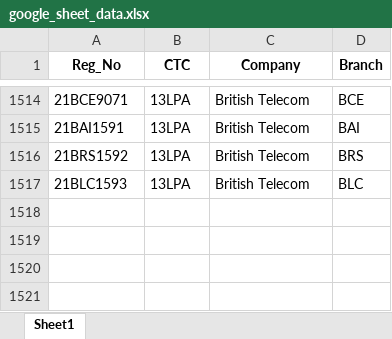
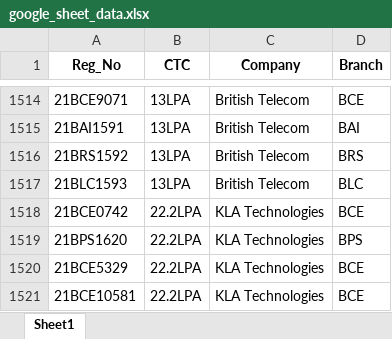
Before and after one commit to whysumedh/vit-placements-tracker, an Excel workbook: google_sheet_data.xlsx, sheet Sheet1, drawn as a sheet; only a part is shown, gaps mark what is left out; values as stored, in another font and other column widths than the file's, no borders; the diff names each change by its address in the sheet, - before the commit and + after, or states it on an @@ line.

Commit message:
data update

```diff
--- a/google_sheet_data.xlsx (sheet Sheet1)
+++ b/google_sheet_data.xlsx (sheet Sheet1)
+row 1518: 21BCE0742 | 22.2LPA | KLA Technologies | BCE
+row 1519: 21BPS1620 | 22.2LPA | KLA Technologies | BPS
+row 1520: 21BCE5329 | 22.2LPA | KLA Technologies | BCE
+row 1521: 21BCE10581 | 22.2LPA | KLA Technologies | BCE
```
Also changed, not shown: 1 other file.
